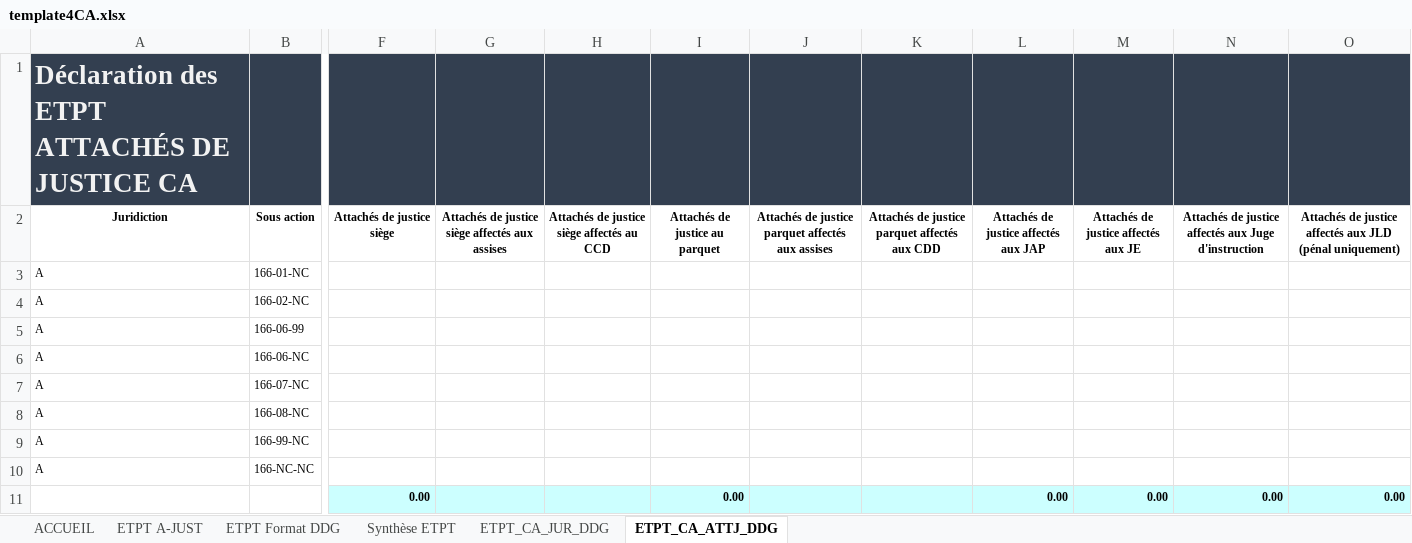
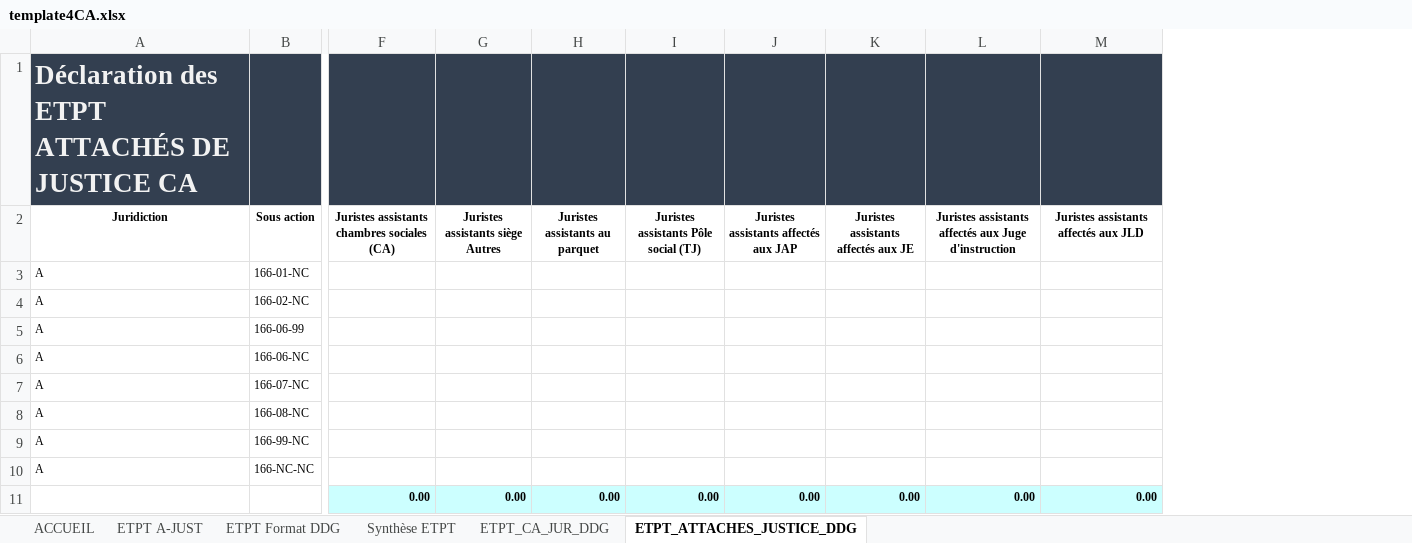
Before and after one commit to betagouv/a-just, an Excel workbook: front/src/assets/template4CA.xlsx, sheet ETPT_ATTACHES_JUSTICE_DDG, drawn as a sheet; only a part is shown, gaps mark what is left out; values as stored, in another font and other column widths than the file's, no borders; charts and pictures not drawn; removed rows and columns are numbered as before the commit, all else as after; the diff names each change by its address in the sheet, - before the commit and + after, or states it on an @@ line.

Commit message:
uncommit changes for CA

```diff
--- a/front/src/assets/template4CA.xlsx (sheet ETPT_ATTACHES_JUSTICE_DDG)
+++ b/front/src/assets/template4CA.xlsx (sheet ETPT_ATTACHES_JUSTICE_DDG)
-sheet tab: ETPT_CA_ATTJ_DDG
+sheet tab: ETPT_ATTACHES_JUSTICE_DDG
-column G, row 2: Attachés de justice siège affectés aux assises
-column H, row 2: Attachés de justice siège affectés au CCD
+column G (Juristes assistants siège Autres), row 11: 0.00
+column H (Juristes assistants au parquet), row 11: 0.00
-column J, row 2: Attachés de justice parquet affectés aux assises
-column K, row 2: Attachés de justice parquet affectés aux CDD
-F2: Attachés de justice siège
+F2: Juristes assistants chambres sociales (CA)
-I2: Attachés de justice au parquet
+I2: Juristes assistants Pôle social (TJ)
-J2: Attachés de justice affectés aux JAP
+J2: Juristes assistants affectés aux JAP
-K2: Attachés de justice affectés aux JE
+K2: Juristes assistants affectés aux JE
-L2: Attachés de justice affectés aux…
+L2: Juristes assistants affectés aux…
-M2: Attachés de justice affectés aux JLD (pénal uniquement)
+M2: Juristes assistants affectés aux JLD
```
Also changed, not shown: formulas that keep their value.
